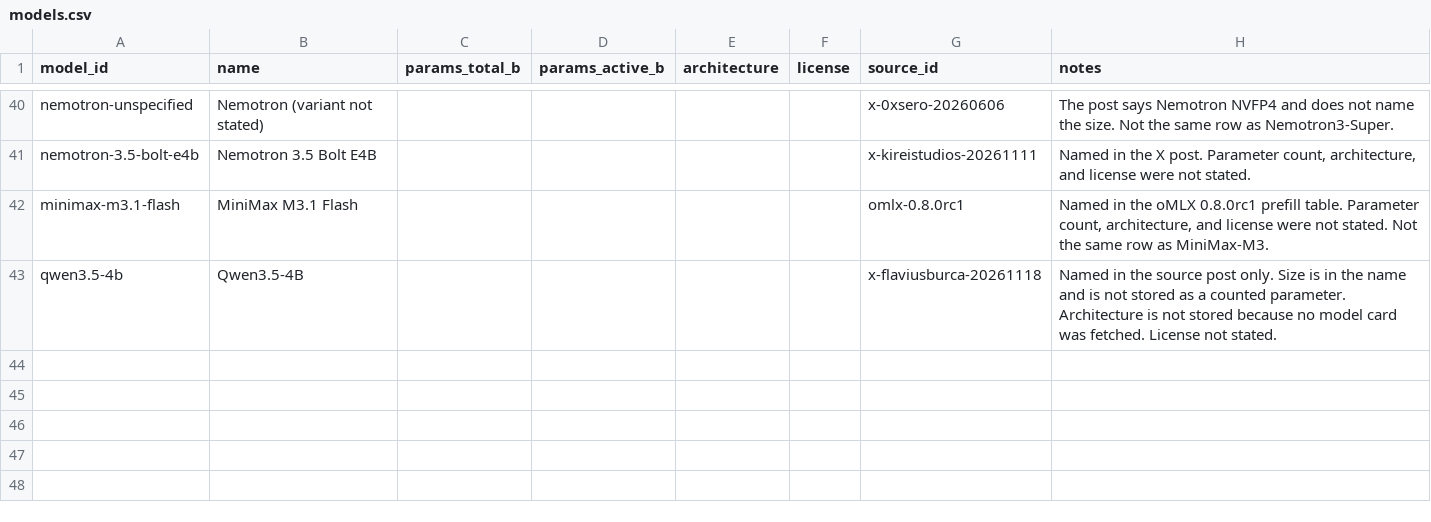
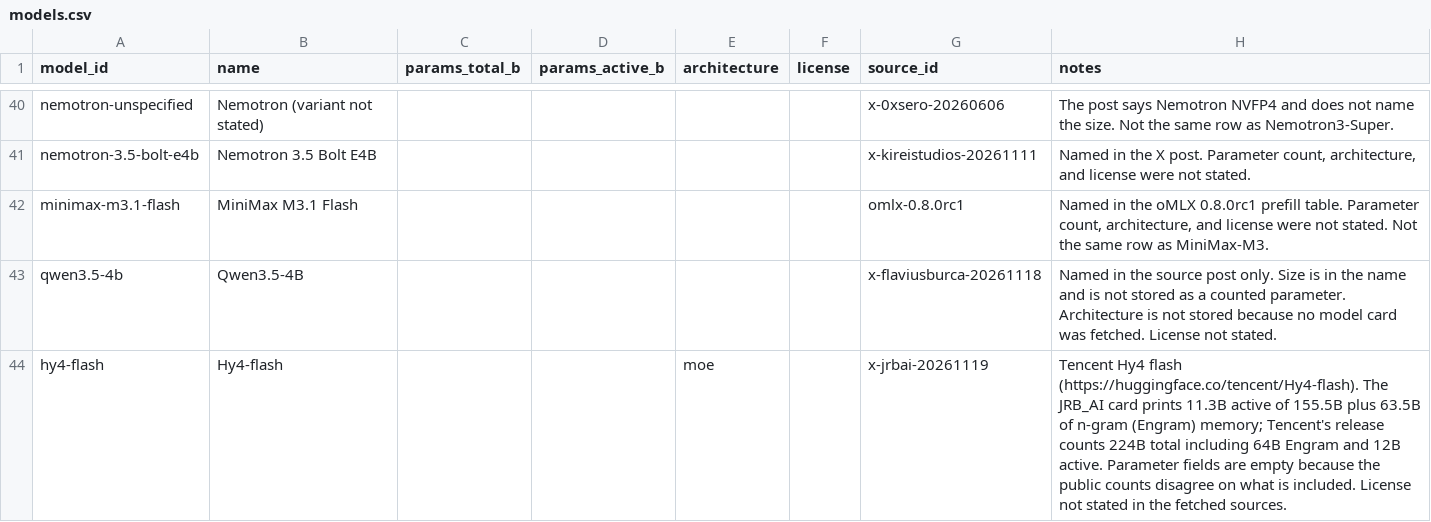
Before and after one commit to knoel99/inference-data, a CSV file: data/models.csv, drawn as a sheet; only a part is shown, gaps mark what is left out; the diff names each change by its address in the sheet, - before the commit and + after, or states it on an @@ line.

```diff
--- a/data/models.csv
+++ b/data/models.csv
+row 44: hy4-flash | Hy4-flash |  |  | moe |  | x-jrbai-20261119 | Tencent Hy4 flash (https://huggingface.co/tencent/Hy4-flash). The JRB_AI card prints 11.3B active of 155.5B plus 63.5B of n-gram (Engram) memory; Tencent's release counts 224B total including 64B Engram and 12B active. Parameter fields are empty because the public counts disagree on what is included. License not stated in the fetched sources.
```
Also changed, not shown: data/hardware.csv, data/sources.csv, 5 other files.
